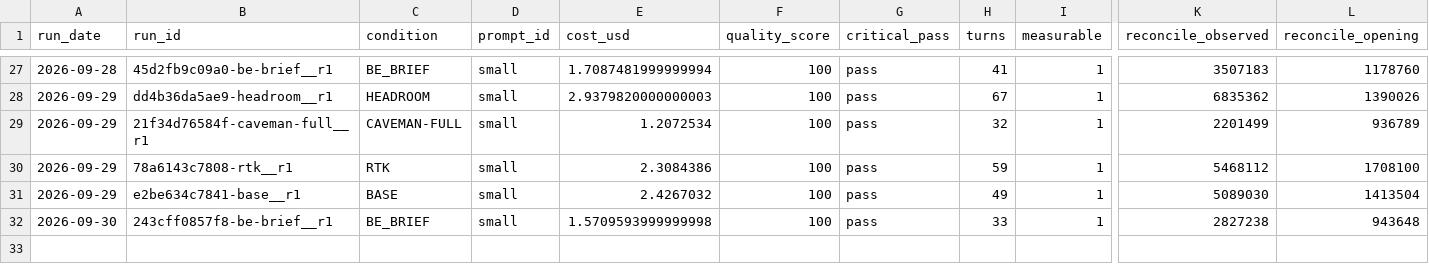
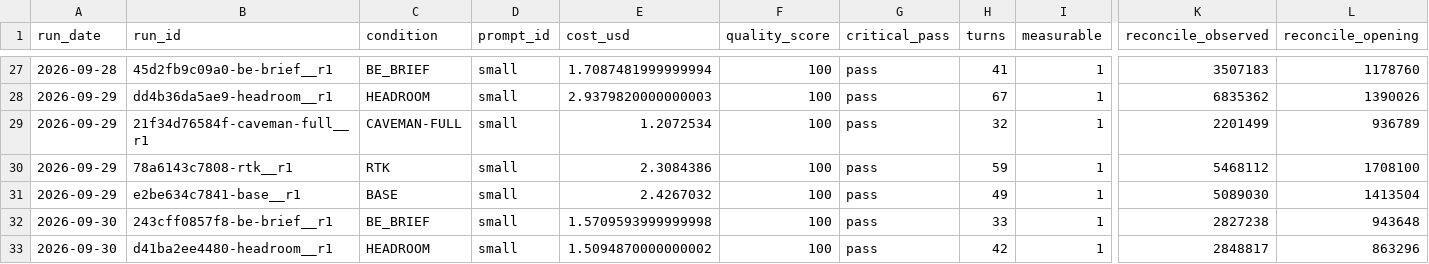
Before and after one commit to YangJunMan/claude-code-token-savings-benchmark, a CSV file: data/run-summary.csv, drawn as a sheet; only a part is shown, gaps mark what is left out; rows hold the shown columns only; the diff names each change by its address in the sheet, - before the commit and + after, or states it on an @@ line.

```diff
--- a/data/run-summary.csv
+++ b/data/run-summary.csv
+row 33: 2026-09-30 | d41ba2ee4480-headroom__r1 | HEADROOM | small | 1.5094870000000002 | 100 | pass | 42 | 1 | 2848817 | 863296
```
Also changed, not shown: data/activity-log.csv, data/comparison.csv, 1 other file.
